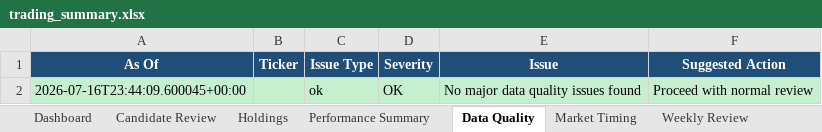
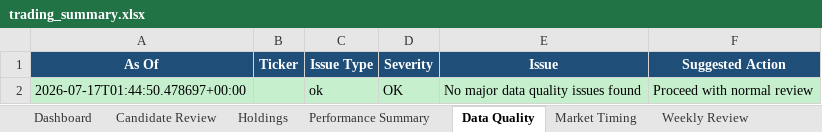
Before and after one commit to nicklc14/trading-engine-v2, an Excel workbook: output/trading_summary.xlsx, sheet Data Quality, drawn as a sheet; values as stored, in another font and other column widths than the file's, no borders; the diff names each change by its address in the sheet, - before the commit and + after, or states it on an @@ line.

```diff
--- a/output/trading_summary.xlsx (sheet Data Quality)
+++ b/output/trading_summary.xlsx (sheet Data Quality)
-A2 (As Of): 2026-07-16T23:44:09.600045+00:00
+A2 (As Of): 2026-07-17T01:44:50.478697+00:00
```
Also changed, not shown: sheet Market Data, sheet Candidate Review, 6 other files.
